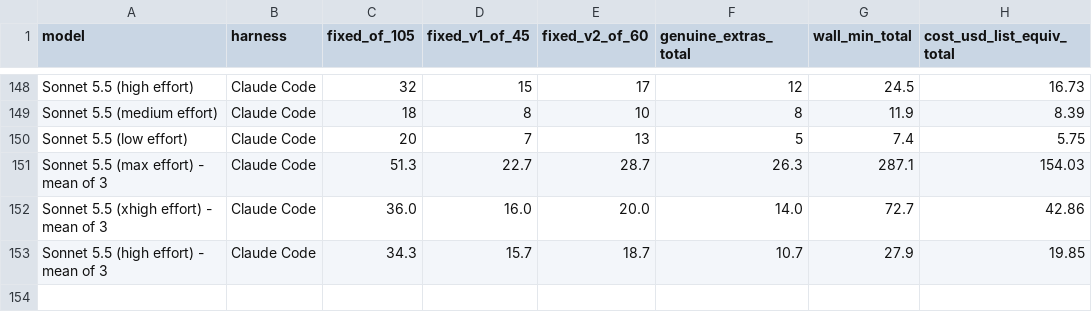
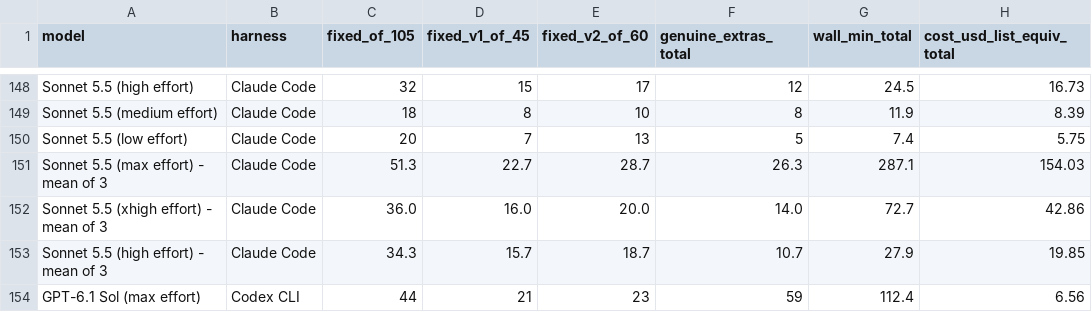
Before and after one commit to phuryn/bug-hunt-bench, a CSV file: results/combined-scoreboard.csv, drawn as a sheet; only a part is shown, gaps mark what is left out.

```diff
--- a/results/combined-scoreboard.csv
+++ b/results/combined-scoreboard.csv
@@ -153 +153,2 @@ Sonnet 5.5 (xhigh effort) - mean of 3,Claude Code,36.0,16.0,20.0,14.0,72.7,42.86
 Sonnet 5.5 (high effort) - mean of 3,Claude Code,34.3,15.7,18.7,10.7,27.9,19.85
+GPT-6.1 Sol (max effort),Codex CLI,44,21,23,59,112.4,6.56
```
Also changed, not shown: results/coverage.csv, results/repo1-metrics.csv, 14 other files.
